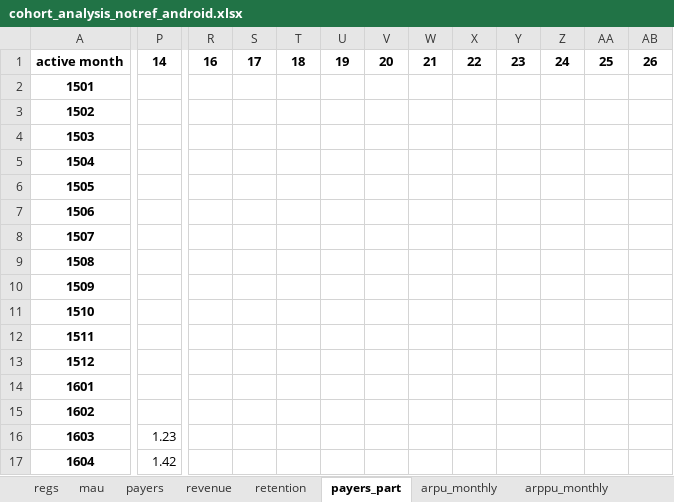
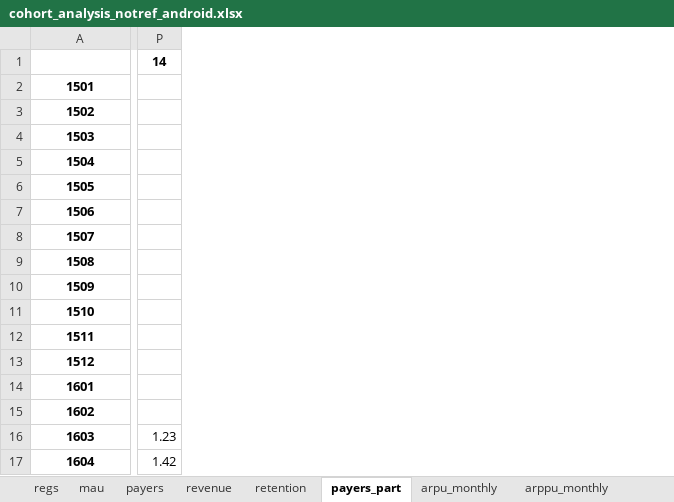
Before and after one commit to finegrip/TopfaceAnalytics, an Excel workbook: cohort analysis/out_round/cohort_analysis_notref_android.xlsx, sheet payers_part, drawn as a sheet; only a part is shown, gaps mark what is left out; values as stored, in another font and other column widths than the file's, no borders; removed rows and columns are numbered as before the commit, all else as after; the diff covers the shown part only; the diff names each change by its address in the sheet, - before the commit and + after, or states it on an @@ line.

```diff
--- a/cohort analysis/out_round/cohort_analysis_notref_android.xlsx (sheet payers_part)
+++ b/cohort analysis/out_round/cohort_analysis_notref_android.xlsx (sheet payers_part)
-column P, rows 1-17: 14 |  |  |  |  |  |  |  |  |  |  |  |  |  |  | 1.23 | 1.42
+column P, rows 1-17: 14 |  |  |  |  |  |  |  |  |  |  |  |  |  |  | 1.23 | 1.42
-column R, row 1: 16
-column S, row 1: 17
-column T, row 1: 18
-column U, row 1: 19
-column V, row 1: 20
-column W, row 1: 21
-column X, row 1: 22
-column Y, row 1: 23
-column Z, row 1: 24
-column AA, row 1: 25
-column AB, row 1: 26
-A1: active month
+A1: (empty)
```
Also changed, not shown: 1 added row, 18 added columns, 6 removed columns and 342 edited cells elsewhere in this sheet, sheet arpu_monthly, sheet ltv_cumsum, sheet mau, sheet retention, sheet ltv_equal, sheet payers, 3 more sheets, cohort analysis/out_round/cohort_analysis_notref_ios.xlsx, cohort analysis/out_round/cohort_analysis_notref_st.xlsx, 16 other files.
